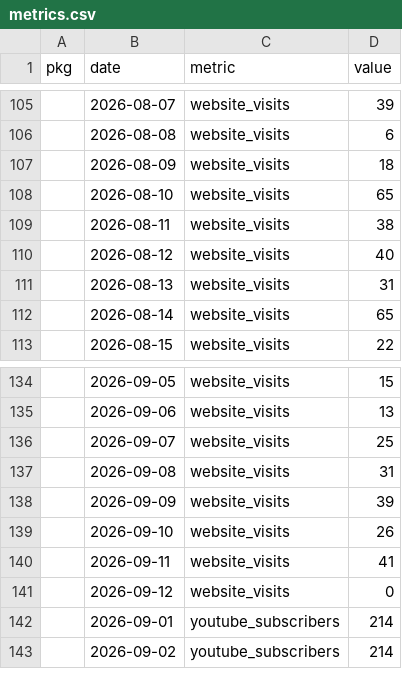
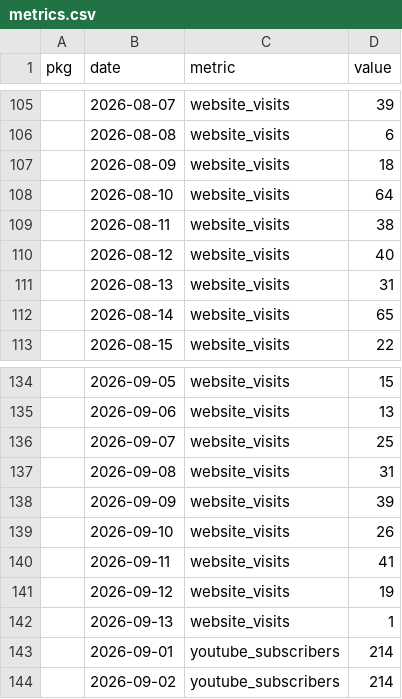
Before and after one commit to palaeoverse/palaeoverse.dashboard, a CSV file: data/metrics.csv, drawn as a sheet; only a part is shown, gaps mark what is left out.

```diff
--- a/data/metrics.csv
+++ b/data/metrics.csv
@@ -107,3 +107,3 @@
 "",2026-08-09,"website_visits",18
-"",2026-08-10,"website_visits",65
+"",2026-08-10,"website_visits",64
 "",2026-08-11,"website_visits",38
@@ -140,3 +140,4 @@
 "",2026-09-11,"website_visits",41
-"",2026-09-12,"website_visits",0
+"",2026-09-12,"website_visits",19
+"",2026-09-13,"website_visits",1
 "",2026-09-01,"youtube_subscribers",214
```
Also changed, not shown: 3 other files.
